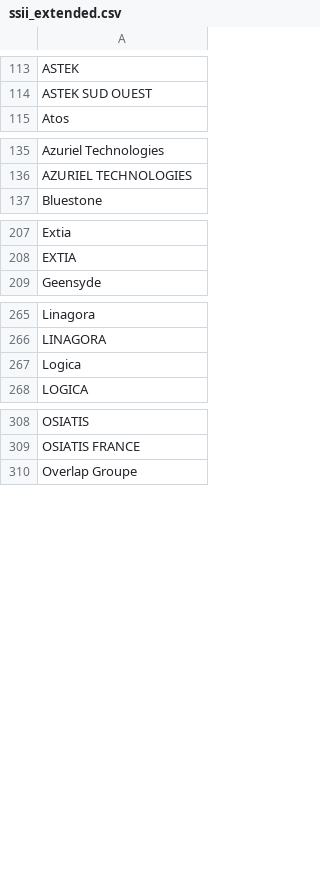
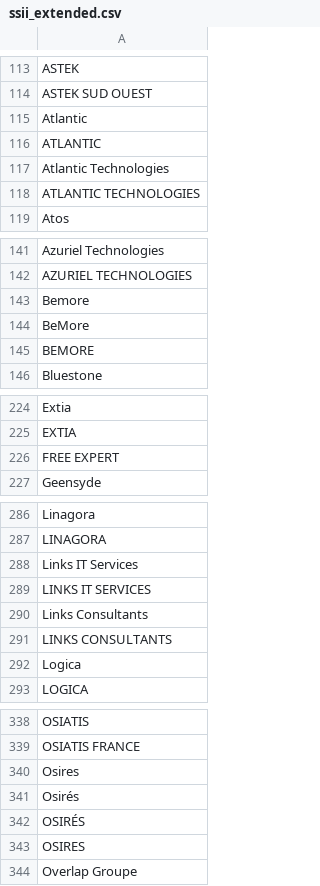
Before and after one commit to yoannsculo/emploi, a CSV file: ssii/ssii_extended.csv, drawn as a sheet; only a part is shown, gaps mark what is left out; the diff covers the shown part only.

```diff
--- a/ssii/ssii_extended.csv
+++ b/ssii/ssii_extended.csv
@@ -114,2 +114,6 @@ ASTEK
 ASTEK SUD OUEST
+Atlantic
+ATLANTIC
+Atlantic Technologies
+ATLANTIC TECHNOLOGIES
 Atos
@@ -136,2 +142,5 @@ Azuriel Technologies
 AZURIEL TECHNOLOGIES
+Bemore
+BeMore
+BEMORE
 Bluestone
@@ -208,2 +225,3 @@ Extia
 EXTIA
+FREE EXPERT
 Geensyde
@@ -266,2 +287,6 @@ Linagora
 LINAGORA
+Links IT Services
+LINKS IT SERVICES
+Links Consultants
+LINKS CONSULTANTS
 Logica
@@ -309,2 +339,6 @@ OSIATIS
 OSIATIS FRANCE
+Osires
+Osirés
+OSIRÉS
+OSIRES
 Overlap Groupe
```
Also changed, not shown: 42 added rows elsewhere in this file, ssii/ssii.csv, 1 other file.
